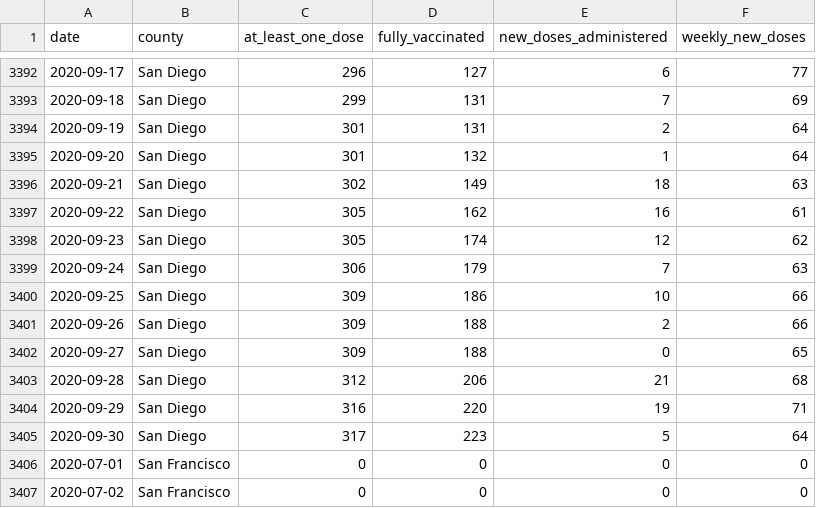
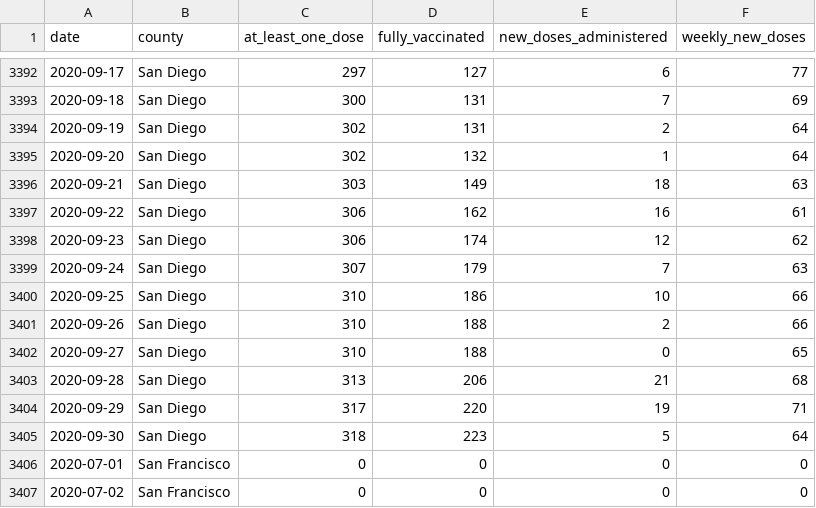
Before and after one commit to epibiostat/health-atlas-scrapers, a CSV file: county-vaccinations/data/2020-3.csv, drawn as a sheet; only a part is shown, gaps mark what is left out; the diff covers the shown part only.

```diff
--- a/county-vaccinations/data/2020-3.csv
+++ b/county-vaccinations/data/2020-3.csv
@@ -3392,15 +3392,15 @@ date,county,at_least_one_dose,fully_vaccinated,new_doses_administered,weekly_new
-2020-09-17,San Diego,296,127,6,77
-2020-09-18,San Diego,299,131,7,69
-2020-09-19,San Diego,301,131,2,64
-2020-09-20,San Diego,301,132,1,64
-2020-09-21,San Diego,302,149,18,63
-2020-09-22,San Diego,305,162,16,61
-2020-09-23,San Diego,305,174,12,62
-2020-09-24,San Diego,306,179,7,63
-2020-09-25,San Diego,309,186,10,66
-2020-09-26,San Diego,309,188,2,66
-2020-09-27,San Diego,309,188,0,65
-2020-09-28,San Diego,312,206,21,68
-2020-09-29,San Diego,316,220,19,71
-2020-09-30,San Diego,317,223,5,64
+2020-09-17,San Diego,297,127,6,77
+2020-09-18,San Diego,300,131,7,69
+2020-09-19,San Diego,302,131,2,64
+2020-09-20,San Diego,302,132,1,64
+2020-09-21,San Diego,303,149,18,63
+2020-09-22,San Diego,306,162,16,61
+2020-09-23,San Diego,306,174,12,62
+2020-09-24,San Diego,307,179,7,63
+2020-09-25,San Diego,310,186,10,66
+2020-09-26,San Diego,310,188,2,66
+2020-09-27,San Diego,310,188,0,65
+2020-09-28,San Diego,313,206,21,68
+2020-09-29,San Diego,317,220,19,71
+2020-09-30,San Diego,318,223,5,64
 2020-07-01,San Francisco,0,0,0,0
```
Also changed, not shown: 84 edited cells elsewhere in this file, county-vaccinations/data/2021-1.csv, county-vaccinations/data/2021-2.csv, 4 other files.
